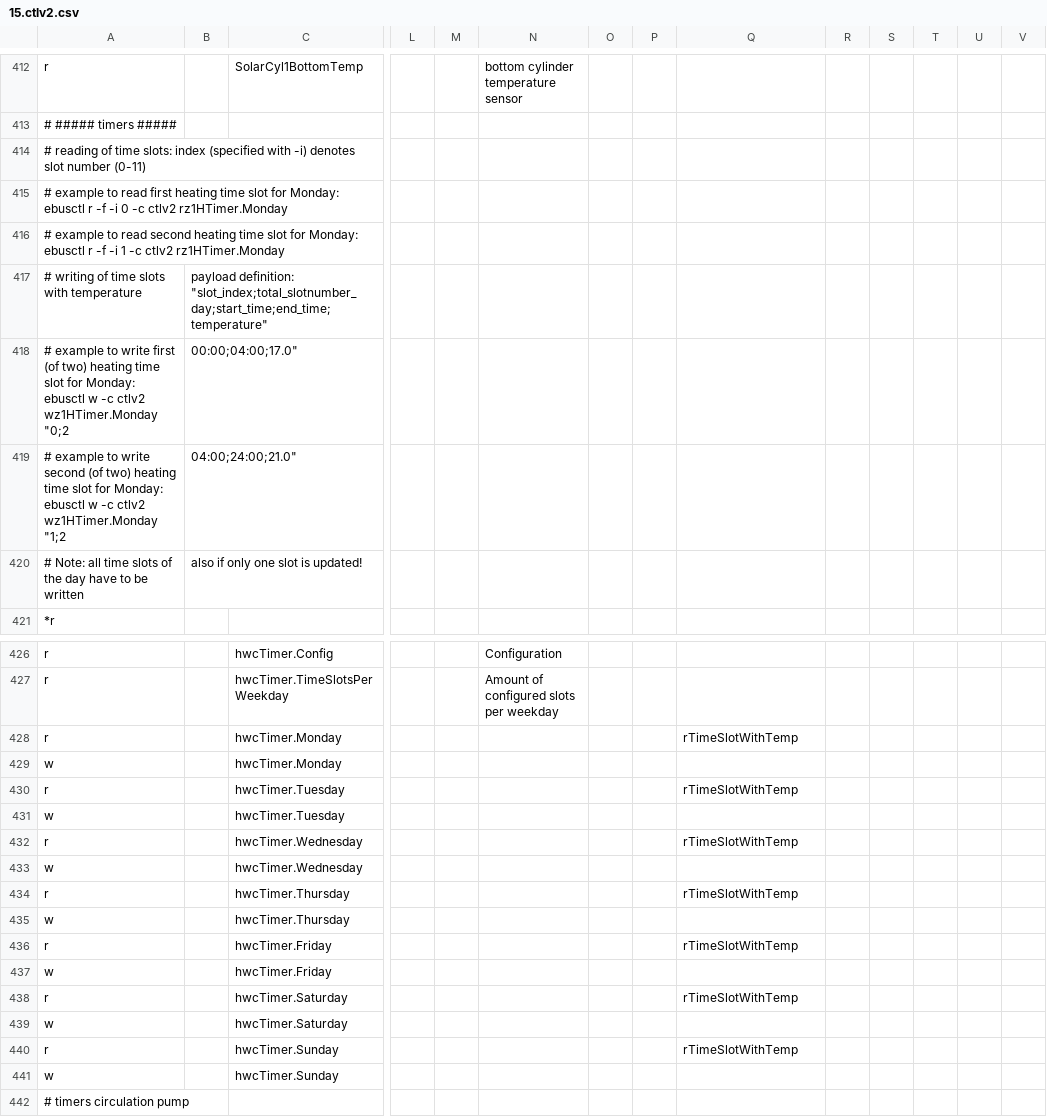
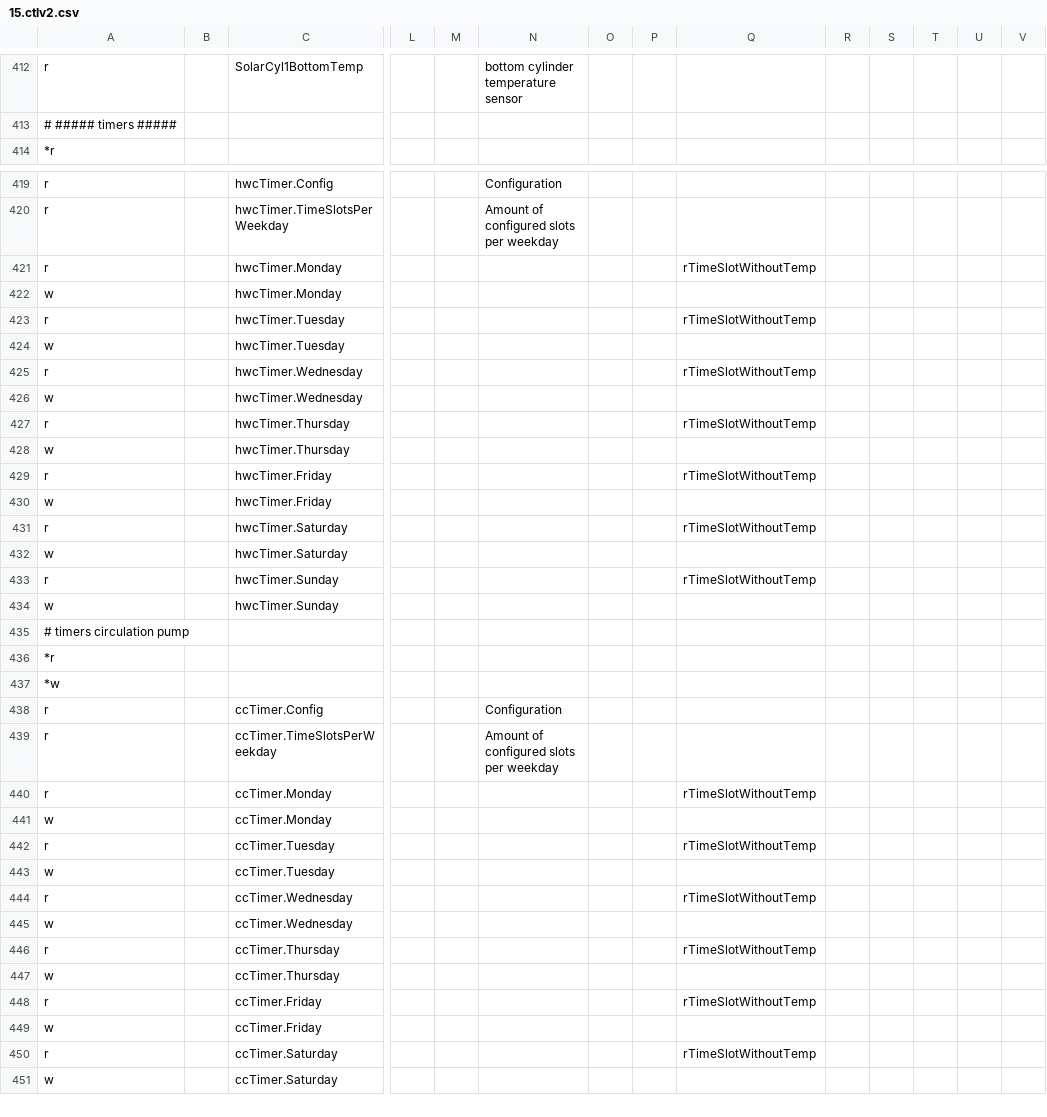
Before and after one commit to stadid/ebusd-configuration, a CSV file: ebusd-2.1.x/en/vaillant/15.ctlv2.csv, drawn as a sheet; only a part is shown, gaps mark what is left out; the shorter side is filled out with more unchanged rows; removed rows and columns are numbered as before the commit, all else as after; rows hold the shown columns only; the diff names each change by its address in the sheet, - before the commit and + after, or states it on an @@ line.

Commit message:
15.ctlv2: Removing temperature from hwcTimer and removing timer comments.

```diff
--- a/ebusd-2.1.x/en/vaillant/15.ctlv2.csv
+++ b/ebusd-2.1.x/en/vaillant/15.ctlv2.csv
-row 414: # reading of time slots: index (specified with -i) denotes slot number (0-11)
-row 415: # example to read first heating time slot for Monday: ebusctl r -f -i 0 -c ctlv2 rz1HTimer.Monday
-row 416: # example to read second heating time slot for Monday: ebusctl r -f -i 1 -c ctlv2 rz1HTimer.Monday
-row 417: # writing of time slots with temperature | payload definition: "slot_index;total_slotnumber_day;start_time;end_time;temperature"
-row 418: # example to write first (of two) heating time slot for Monday: ebusctl w -c ctlv2 wz1HTimer.Monday "0;2 | 00:00;04:00;17.0"
-row 419: # example to write second (of two) heating time slot for Monday: ebusctl w -c ctlv2 wz1HTimer.Monday "1;2 | 04:00;24:00;21.0"
-row 420: # Note: all time slots of the day have to be written | also if only one slot is updated!
-Q421: rTimeSlotWithTemp
+Q421: rTimeSlotWithoutTemp
-Q423: rTimeSlotWithTemp
+Q423: rTimeSlotWithoutTemp
-Q425: rTimeSlotWithTemp
+Q425: rTimeSlotWithoutTemp
-Q427: rTimeSlotWithTemp
+Q427: rTimeSlotWithoutTemp
-Q429: rTimeSlotWithTemp
+Q429: rTimeSlotWithoutTemp
-Q431: rTimeSlotWithTemp
+Q431: rTimeSlotWithoutTemp
-Q433: rTimeSlotWithTemp
+Q433: rTimeSlotWithoutTemp
```
